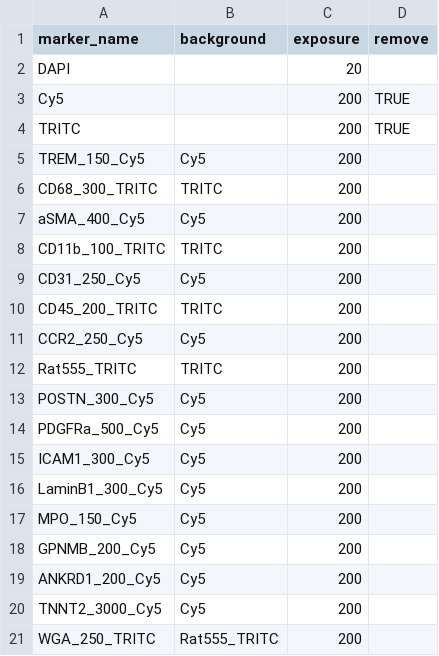
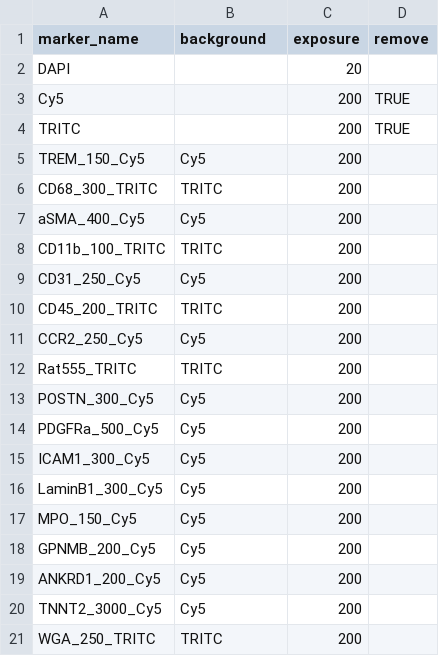
Before and after one commit to SchapiroLabor/Background_subtraction, a CSV file: example/markers.csv, drawn as a sheet.

Commit message:
Update markers.csv

```diff
--- a/example/markers.csv
+++ b/example/markers.csv
@@ -20,2 +20,2 @@ ANKRD1_200_Cy5,Cy5,200,
 TNNT2_3000_Cy5,Cy5,200,
-WGA_250_TRITC,Rat555_TRITC,200,
+WGA_250_TRITC,TRITC,200,
```
